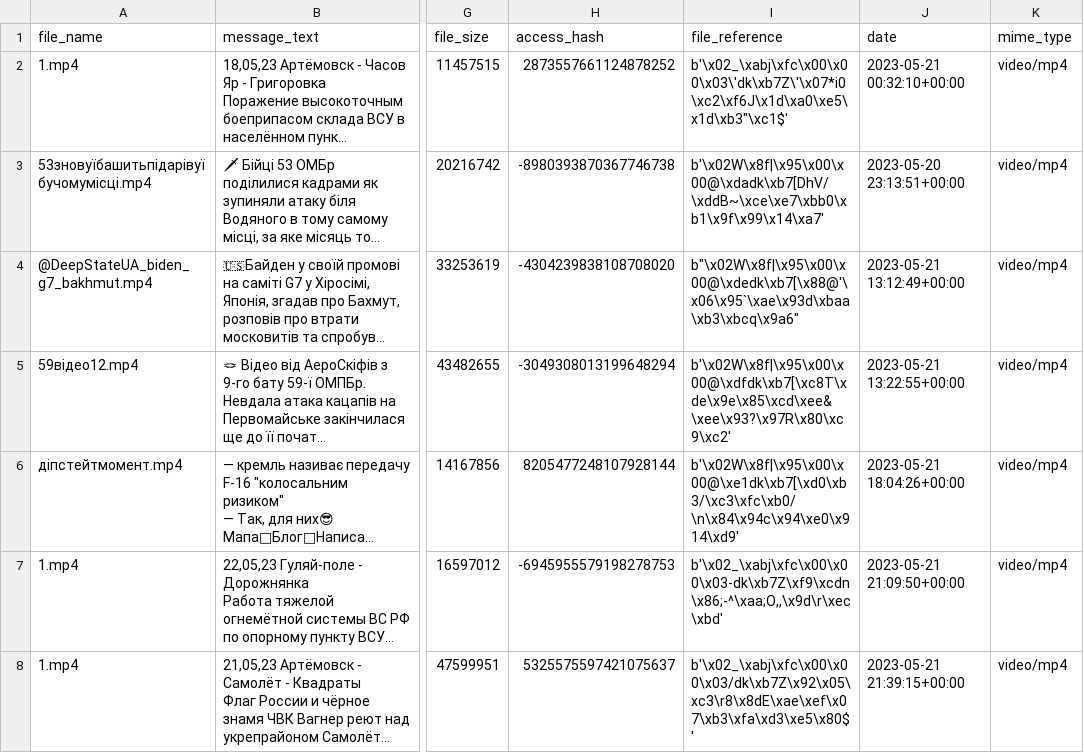
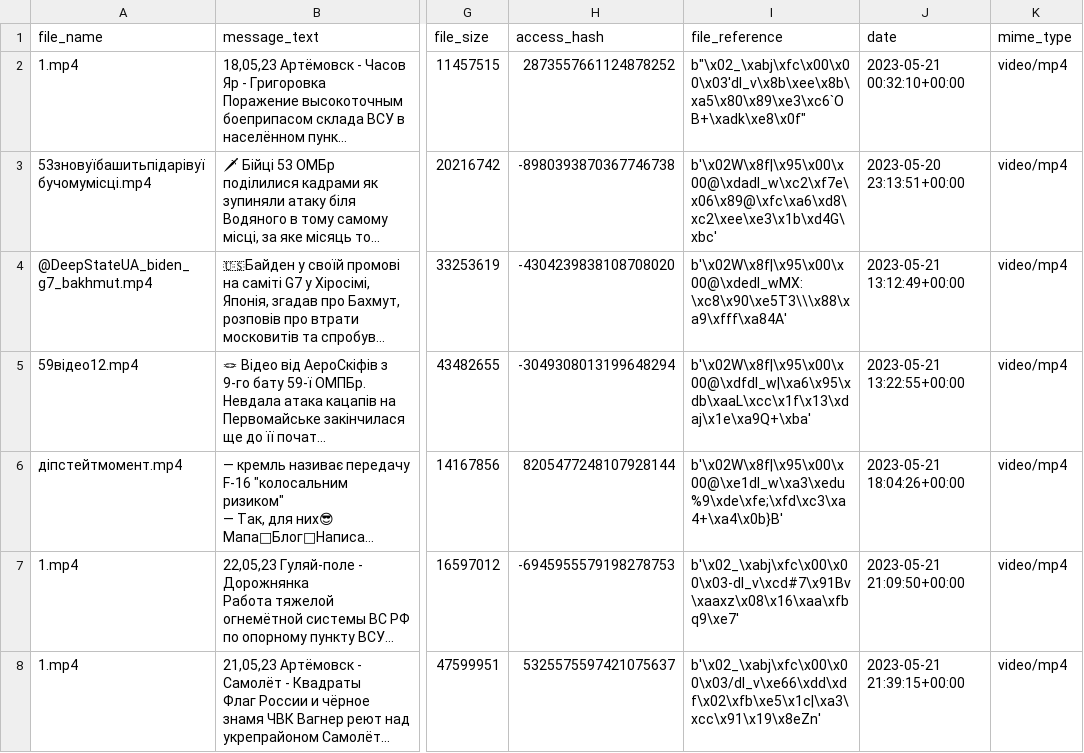
Before and after one commit to kkruglik/hackathon, a CSV file: app/scraped_data/2023-05-21/2023-05-21.csv, drawn as a sheet; only a part is shown, gaps mark what is left out; long unchanged cells end in …; the diff covers the shown part only; the diff names each change by its address in the sheet, - before the commit and + after, or states it on an @@ line.

```diff
--- a/app/scraped_data/2023-05-21/2023-05-21.csv
+++ b/app/scraped_data/2023-05-21/2023-05-21.csv
-I2 (file_reference): b'\x02_\xabj\xfc\x00\x00\x03\'dk\xb7Z\'\x07*i0\xc2\xf6J\x1d\xa0\xe5\x1d\xb3"\xc1$'
+I2 (file_reference): b"\x02_\xabj\xfc\x00\x00\x03'dl_v\x8b\xee\x8b\xa5\x80\x89\xe3\xc6`OB+\xadk\xe8\x0f"
-I3 (file_reference): b'\x02W\x8f|\x95\x00\x00@\xdadk\xb7[DhV/\xddB~\xce\xe7\xbb0\xb1\x9f\x99\x14\xa7'
+I3 (file_reference): b'\x02W\x8f|\x95\x00\x00@\xdadl_w\xc2\xf7e\x06\x89@\xfc\xa6\xd8\xc2\xee\xe3\x1b\xd4G\xbc'
-I4 (file_reference): b"\x02W\x8f|\x95\x00\x00@\xdedk\xb7[\x88@'\x06\x95`\xae\x93d\xbaa\xb3\xbcq\x9a6"
+I4 (file_reference): b'\x02W\x8f|\x95\x00\x00@\xdedl_wMX:\xc8\x90\xe5T3\\\x88\xa9\xfff\xa84A'
-I5 (file_reference): b'\x02W\x8f|\x95\x00\x00@\xdfdk\xb7[\xc8T\xde\x9e\x85\xcd\xee&\xee\x93?\x97R\x80\xc9\xc2'
+I5 (file_reference): b'\x02W\x8f|\x95\x00\x00@\xdfdl_w|\xa6\x95\xdb\xaaL\xcc\x1f\x13\xdaj\x1e\xa9Q+\xba'
-I6 (file_reference): b'\x02W\x8f|\x95\x00\x00@\xe1dk\xb7[\xd0\xb3/\xc3\xfc\xb0/\n\x84\x94c\x94\xe0\x914\xd9'
+I6 (file_reference): b'\x02W\x8f|\x95\x00\x00@\xe1dl_w\xa3\xedu%9\xde\xfe;\xfd\xc3\xa4+\xa4\x0b}B'
-I7 (file_reference): b'\x02_\xabj\xfc\x00\x00\x03-dk\xb7Z\xf9\xcdn\x86;-^\xaa;O,,\x9d\r\xec\xbd'
+I7 (file_reference): b'\x02_\xabj\xfc\x00\x00\x03-dl_v\xcd#7\x91Bv\xaaxz\x08\x16\xaa\xfbq9\xe7'
-I8 (file_reference): b'\x02_\xabj\xfc\x00\x00\x03/dk\xb7Z\x92\x05\xc3\r8\x8dE\xae\xef\x07\xb3\xfa\xd3\xe5\x80$'
+I8 (file_reference): b'\x02_\xabj\xfc\x00\x00\x03/dl_v\xe66\xdd\xdf\x02\xfb\xe5\x1c|\xa3\xcc\x91\x19\x8eZn'
```
Also changed, not shown: 7 edited cells elsewhere in this file, app/scraped_data/archive.csv, app/scraped_data/creamy_caprice.csv, 15 other files.
